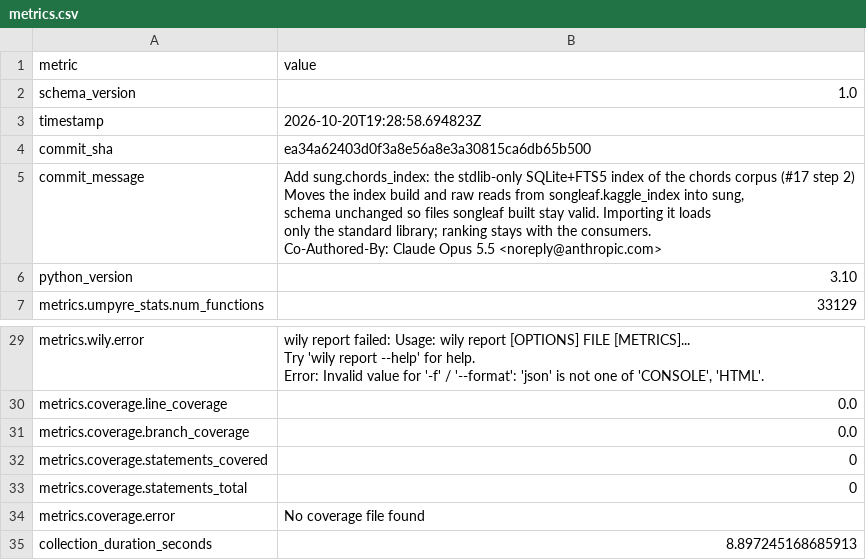
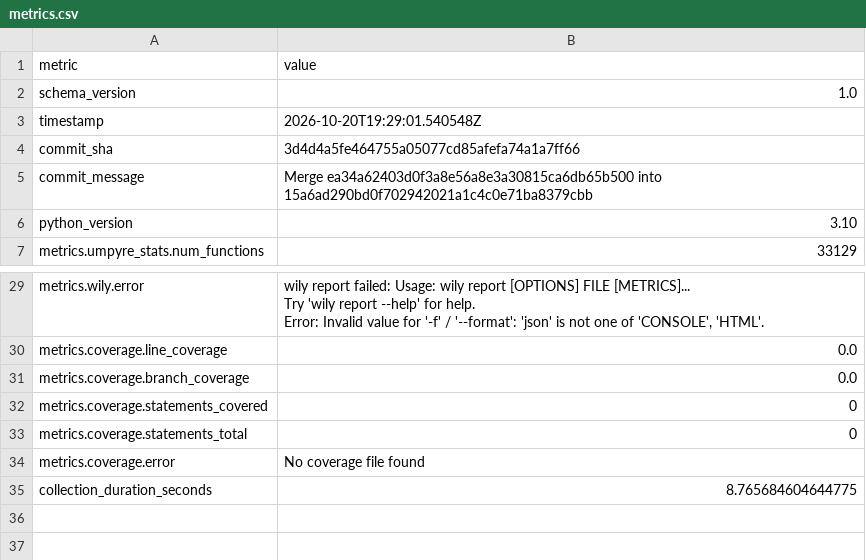
Before and after one commit to thorwhalen/sung, a CSV file: metrics.csv, drawn as a sheet; only a part is shown, gaps mark what is left out.

Commit message:
Update metrics for 3d4d4a5

```diff
--- a/metrics.csv
+++ b/metrics.csv
@@ -2,11 +2,5 @@ metric,value
 schema_version,1.0
-timestamp,2026-10-20T19:28:58.694823Z
-commit_sha,ea34a62403d0f3a8e56a8e3a30815ca6db65b500
-commit_message,"Add sung.chords_index: the stdlib-only SQLite+FTS5 index of the chords corpus (#17 step 2)
-
-Moves the index build and raw reads from songleaf.kaggle_index into sung,
-schema unchanged so files songleaf built stay valid. Importing it loads
-only the standard library; ranking stays with the consumers.
-
-Co-Authored-By: Claude Opus 5.5 <noreply@anthropic.com>"
+timestamp,2026-10-20T19:29:01.540548Z
+commit_sha,3d4d4a5fe464755a05077cd85afefa74a1a7ff66
+commit_message,Merge ea34a62403d0f3a8e56a8e3a30815ca6db65b500 into 15a6ad290bd0f702942021a1c4c0e71ba8379cbb
 python_version,3.10
@@ -44,2 +38,2 @@ metrics.coverage.statements_total,0
 metrics.coverage.error,No coverage file found
-collection_duration_seconds,8.897245168685913
+collection_duration_seconds,8.765684604644775
```
Also changed, not shown: 2 other files.
